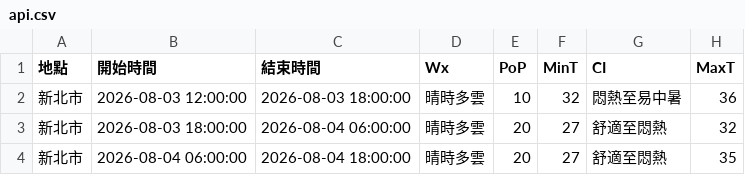
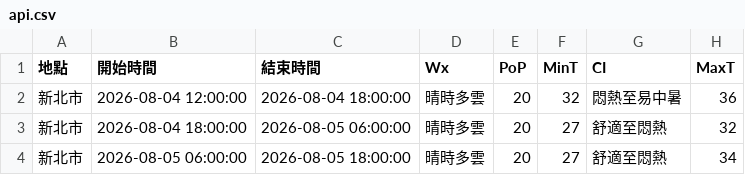
Before and after one commit to oao030oao/1111518-mid, a CSV file: api.csv, drawn as a sheet.

```diff
--- a/api.csv
+++ b/api.csv
@@ -1,4 +1,4 @@
 地點,開始時間,結束時間,Wx,PoP,MinT,CI,MaxT
-新北市,2026-08-03 12:00:00,2026-08-03 18:00:00,晴時多雲,10,32,悶熱至易中暑,36
-新北市,2026-08-03 18:00:00,2026-08-04 06:00:00,晴時多雲,20,27,舒適至悶熱,32
-新北市,2026-08-04 06:00:00,2026-08-04 18:00:00,晴時多雲,20,27,舒適至悶熱,35
+新北市,2026-08-04 12:00:00,2026-08-04 18:00:00,晴時多雲,20,32,悶熱至易中暑,36
+新北市,2026-08-04 18:00:00,2026-08-05 06:00:00,晴時多雲,20,27,舒適至悶熱,32
+新北市,2026-08-05 06:00:00,2026-08-05 18:00:00,晴時多雲,20,27,舒適至悶熱,34
```
